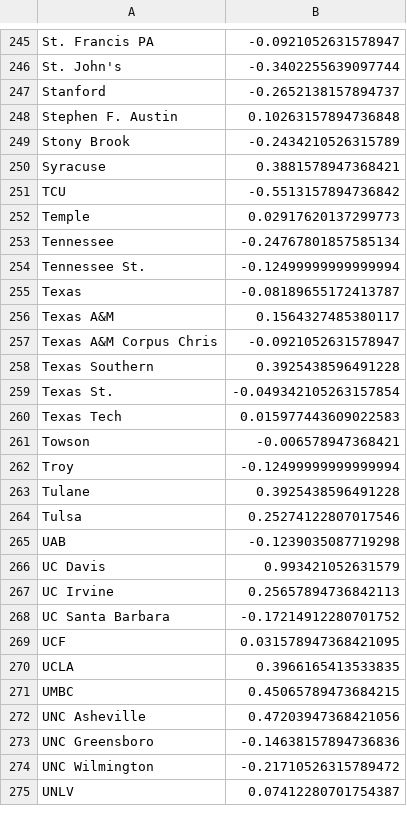
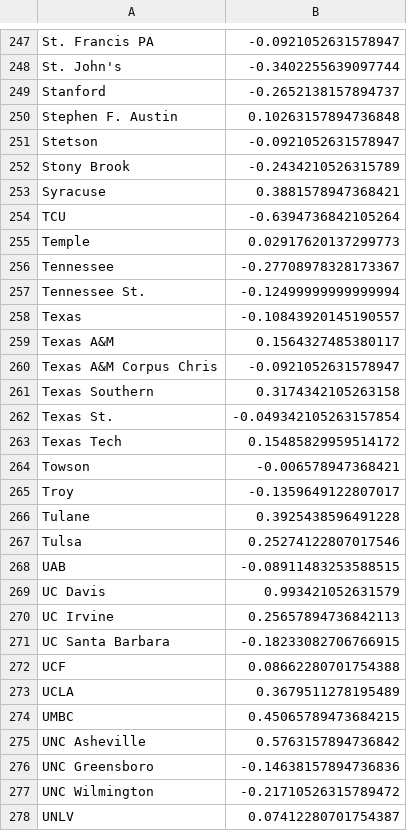
Before and after one commit to harmkenn/Python_Madness_2023, a CSV file: notebooks/step04_PASE.csv, drawn as a sheet; only a part is shown, gaps mark what is left out; the diff covers the shown part only.

```diff
--- a/notebooks/step04_PASE.csv
+++ b/notebooks/step04_PASE.csv
@@ -248,26 +250,27 @@ Stanford,-0.2652138157894737
 Stephen F. Austin,0.10263157894736848
+Stetson,-0.0921052631578947
 Stony Brook,-0.2434210526315789
 Syracuse,0.3881578947368421
-TCU,-0.5513157894736842
+TCU,-0.6394736842105264
 Temple,0.02917620137299773
-Tennessee,-0.24767801857585134
+Tennessee,-0.27708978328173367
 Tennessee St.,-0.12499999999999994
-Texas,-0.08189655172413787
+Texas,-0.10843920145190557
 Texas A&M,0.1564327485380117
 Texas A&M Corpus Chris,-0.0921052631578947
-Texas Southern,0.3925438596491228
+Texas Southern,0.3174342105263158
 Texas St.,-0.049342105263157854
-Texas Tech,0.015977443609022583
+Texas Tech,0.15485829959514172
 Towson,-0.006578947368421
-Troy,-0.12499999999999994
+Troy,-0.1359649122807017
 Tulane,0.3925438596491228
 Tulsa,0.25274122807017546
-UAB,-0.1239035087719298
+UAB,-0.08911483253588515
 UC Davis,0.993421052631579
 UC Irvine,0.25657894736842113
-UC Santa Barbara,-0.17214912280701752
-UCF,0.031578947368421095
-UCLA,0.3966165413533835
+UC Santa Barbara,-0.18233082706766915
+UCF,0.08662280701754388
+UCLA,0.3679511278195489
 UMBC,0.45065789473684215
-UNC Asheville,0.47203947368421056
+UNC Asheville,0.5763157894736842
 UNC Greensboro,-0.14638157894736836
```
Also changed, not shown: 4 added rows and 72 edited cells elsewhere in this file, notebooks/step04_AllStats.csv, notebooks/step04_FUHistory.csv, 1 other file.
